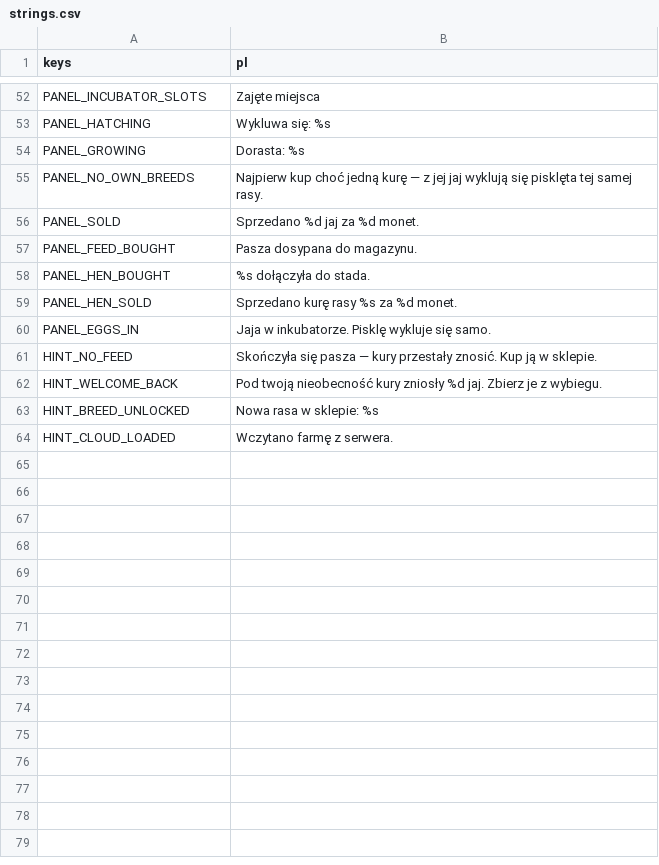
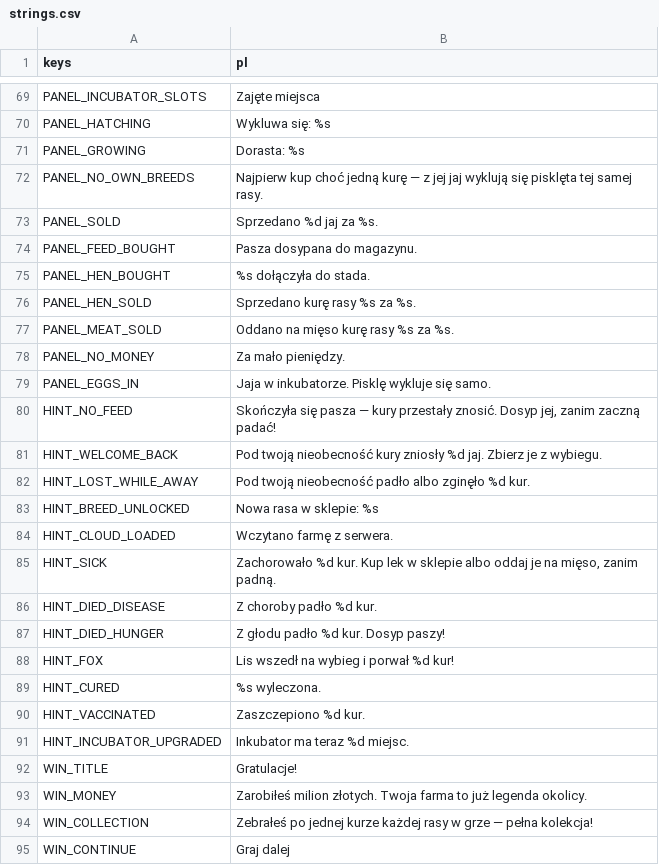
Before and after one commit to sodorn/kury, a CSV file: data/strings.csv, drawn as a sheet; only a part is shown, gaps mark what is left out; the diff covers the shown part only.

```diff
--- a/data/strings.csv
+++ b/data/strings.csv
@@ -55,10 +72,24 @@ PANEL_GROWING,"Dorasta: %s"
 PANEL_NO_OWN_BREEDS,"Najpierw kup choć jedną kurę — z jej jaj wyklują się pisklęta tej samej rasy."
-PANEL_SOLD,"Sprzedano %d jaj za %d monet."
+PANEL_SOLD,"Sprzedano %d jaj za %s."
 PANEL_FEED_BOUGHT,"Pasza dosypana do magazynu."
 PANEL_HEN_BOUGHT,"%s dołączyła do stada."
-PANEL_HEN_SOLD,"Sprzedano kurę rasy %s za %d monet."
+PANEL_HEN_SOLD,"Sprzedano kurę rasy %s za %s."
+PANEL_MEAT_SOLD,"Oddano na mięso kurę rasy %s za %s."
+PANEL_NO_MONEY,"Za mało pieniędzy."
 PANEL_EGGS_IN,"Jaja w inkubatorze. Pisklę wykluje się samo."
-HINT_NO_FEED,"Skończyła się pasza — kury przestały znosić. Kup ją w sklepie."
+HINT_NO_FEED,"Skończyła się pasza — kury przestały znosić. Dosyp jej, zanim zaczną padać!"
 HINT_WELCOME_BACK,"Pod twoją nieobecność kury zniosły %d jaj. Zbierz je z wybiegu."
+HINT_LOST_WHILE_AWAY,"Pod twoją nieobecność padło albo zginęło %d kur."
 HINT_BREED_UNLOCKED,"Nowa rasa w sklepie: %s"
 HINT_CLOUD_LOADED,"Wczytano farmę z serwera."
+HINT_SICK,"Zachorowało %d kur. Kup lek w sklepie albo oddaj je na mięso, zanim padną."
+HINT_DIED_DISEASE,"Z choroby padło %d kur."
+HINT_DIED_HUNGER,"Z głodu padło %d kur. Dosyp paszy!"
+HINT_FOX,"Lis wszedł na wybieg i porwał %d kur!"
+HINT_CURED,"%s wyleczona."
+HINT_VACCINATED,"Zaszczepiono %d kur."
+HINT_INCUBATOR_UPGRADED,"Inkubator ma teraz %d miejsc."
+WIN_TITLE,"Gratulacje!"
+WIN_MONEY,"Zarobiłeś milion złotych. Twoja farma to już legenda okolicy."
+WIN_COLLECTION,"Zebrałeś po jednej kurze każdej rasy w grze — pełna kolekcja!"
+WIN_CONTINUE,"Graj dalej"
```
Also changed, not shown: 18 added rows, 1 removed row, 3 moved rows and 12 edited cells elsewhere in this file, 48 other files.
